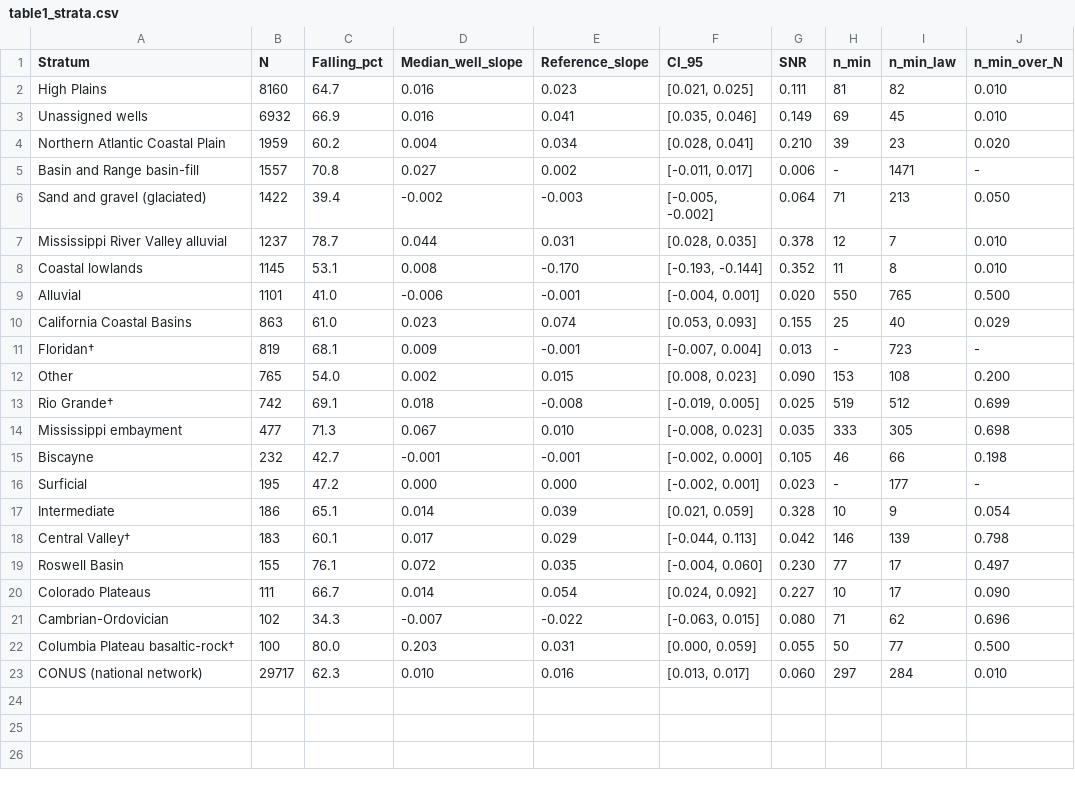
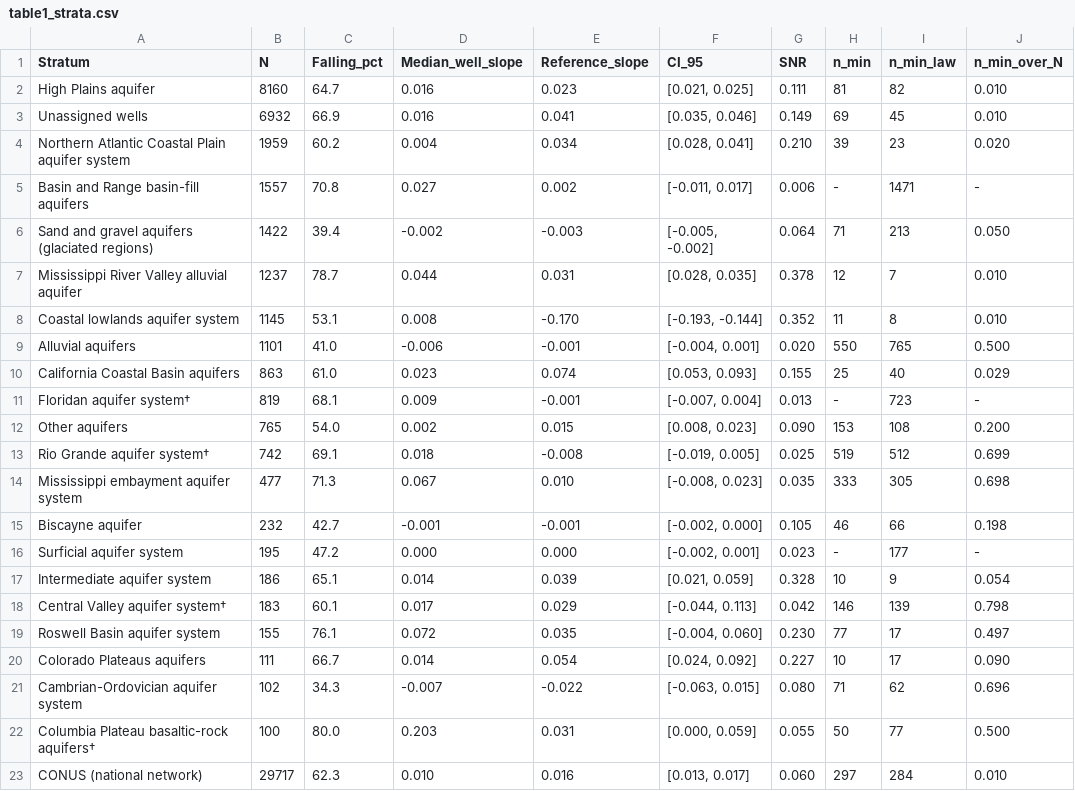
Before and after one commit to yuelangmanle/gwat_wellnet, a CSV file: manuscript/tables/table1_strata.csv, drawn as a sheet.

Commit message:
Sync stratum taxonomy with official USGS names and add SI Table S3

```diff
--- a/manuscript/tables/table1_strata.csv
+++ b/manuscript/tables/table1_strata.csv
@@ -1,23 +1,23 @@
 Stratum,N,Falling_pct,Median_well_slope,Reference_slope,CI_95,SNR,n_min,n_min_law,n_min_over_N
-High Plains,8160,64.7,0.016,0.023,"[0.021, 0.025]",0.111,81,82,0.010
+High Plains aquifer,8160,64.7,0.016,0.023,"[0.021, 0.025]",0.111,81,82,0.010
 Unassigned wells,6932,66.9,0.016,0.041,"[0.035, 0.046]",0.149,69,45,0.010
-Northern Atlantic Coastal Plain,1959,60.2,0.004,0.034,"[0.028, 0.041]",0.210,39,23,0.020
-Basin and Range basin-fill,1557,70.8,0.027,0.002,"[-0.011, 0.017]",0.006,-,1471,-
-Sand and gravel (glaciated),1422,39.4,-0.002,-0.003,"[-0.005, -0.002]",0.064,71,213,0.050
-Mississippi River Valley alluvial,1237,78.7,0.044,0.031,"[0.028, 0.035]",0.378,12,7,0.010
-Coastal lowlands,1145,53.1,0.008,-0.170,"[-0.193, -0.144]",0.352,11,8,0.010
-Alluvial,1101,41.0,-0.006,-0.001,"[-0.004, 0.001]",0.020,550,765,0.500
-California Coastal Basins,863,61.0,0.023,0.074,"[0.053, 0.093]",0.155,25,40,0.029
-Floridan†,819,68.1,0.009,-0.001,"[-0.007, 0.004]",0.013,-,723,-
-Other,765,54.0,0.002,0.015,"[0.008, 0.023]",0.090,153,108,0.200
-Rio Grande†,742,69.1,0.018,-0.008,"[-0.019, 0.005]",0.025,519,512,0.699
-Mississippi embayment,477,71.3,0.067,0.010,"[-0.008, 0.023]",0.035,333,305,0.698
-Biscayne,232,42.7,-0.001,-0.001,"[-0.002, 0.000]",0.105,46,66,0.198
-Surficial,195,47.2,0.000,0.000,"[-0.002, 0.001]",0.023,-,177,-
-Intermediate,186,65.1,0.014,0.039,"[0.021, 0.059]",0.328,10,9,0.054
-Central Valley†,183,60.1,0.017,0.029,"[-0.044, 0.113]",0.042,146,139,0.798
-Roswell Basin,155,76.1,0.072,0.035,"[-0.004, 0.060]",0.230,77,17,0.497
-Colorado Plateaus,111,66.7,0.014,0.054,"[0.024, 0.092]",0.227,10,17,0.090
-Cambrian-Ordovician,102,34.3,-0.007,-0.022,"[-0.063, 0.015]",0.080,71,62,0.696
-Columbia Plateau basaltic-rock†,100,80.0,0.203,0.031,"[0.000, 0.059]",0.055,50,77,0.500
+Northern Atlantic Coastal Plain aquifer system,1959,60.2,0.004,0.034,"[0.028, 0.041]",0.210,39,23,0.020
+Basin and Range basin-fill aquifers,1557,70.8,0.027,0.002,"[-0.011, 0.017]",0.006,-,1471,-
+Sand and gravel aquifers (glaciated regions),1422,39.4,-0.002,-0.003,"[-0.005, -0.002]",0.064,71,213,0.050
+Mississippi River Valley alluvial aquifer,1237,78.7,0.044,0.031,"[0.028, 0.035]",0.378,12,7,0.010
+Coastal lowlands aquifer system,1145,53.1,0.008,-0.170,"[-0.193, -0.144]",0.352,11,8,0.010
+Alluvial aquifers,1101,41.0,-0.006,-0.001,"[-0.004, 0.001]",0.020,550,765,0.500
+California Coastal Basin aquifers,863,61.0,0.023,0.074,"[0.053, 0.093]",0.155,25,40,0.029
+Floridan aquifer system†,819,68.1,0.009,-0.001,"[-0.007, 0.004]",0.013,-,723,-
+Other aquifers,765,54.0,0.002,0.015,"[0.008, 0.023]",0.090,153,108,0.200
+Rio Grande aquifer system†,742,69.1,0.018,-0.008,"[-0.019, 0.005]",0.025,519,512,0.699
+Mississippi embayment aquifer system,477,71.3,0.067,0.010,"[-0.008, 0.023]",0.035,333,305,0.698
+Biscayne aquifer,232,42.7,-0.001,-0.001,"[-0.002, 0.000]",0.105,46,66,0.198
+Surficial aquifer system,195,47.2,0.000,0.000,"[-0.002, 0.001]",0.023,-,177,-
+Intermediate aquifer system,186,65.1,0.014,0.039,"[0.021, 0.059]",0.328,10,9,0.054
+Central Valley aquifer system†,183,60.1,0.017,0.029,"[-0.044, 0.113]",0.042,146,139,0.798
+Roswell Basin aquifer system,155,76.1,0.072,0.035,"[-0.004, 0.060]",0.230,77,17,0.497
+Colorado Plateaus aquifers,111,66.7,0.014,0.054,"[0.024, 0.092]",0.227,10,17,0.090
+Cambrian-Ordovician aquifer system,102,34.3,-0.007,-0.022,"[-0.063, 0.015]",0.080,71,62,0.696
+Columbia Plateau basaltic-rock aquifers†,100,80.0,0.203,0.031,"[0.000, 0.059]",0.055,50,77,0.500
 CONUS (national network),29717,62.3,0.010,0.016,"[0.013, 0.017]",0.060,297,284,0.010
```
Also changed, not shown: 2 other files.
